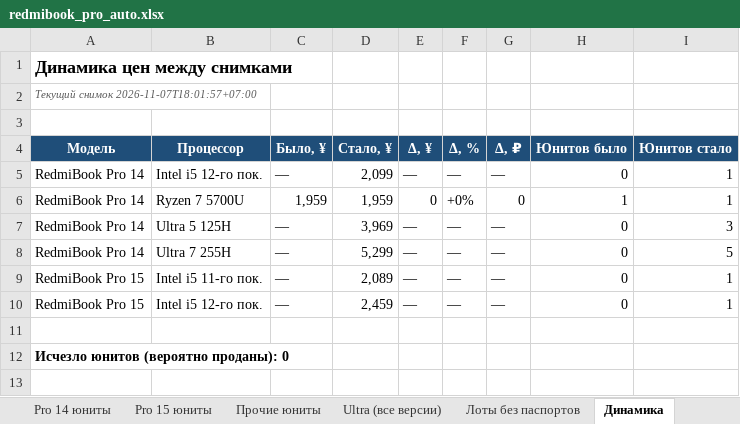
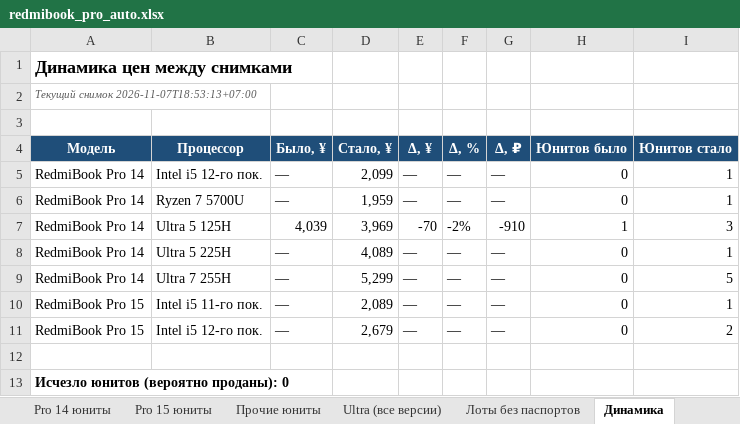
Before and after one commit to usmniko-spec/jd-laptops, an Excel workbook: redmibook_pro_auto.xlsx, sheet Динамика, drawn as a sheet; values as stored, in another font and other column widths than the file's, no borders; addresses are those after the commit; the diff names each change by its address in the sheet, - before the commit and + after, or states it on an @@ line.

```diff
--- a/redmibook_pro_auto.xlsx (sheet Динамика)
+++ b/redmibook_pro_auto.xlsx (sheet Динамика)
-A2 (Модель): Текущий снимок 2026-11-07T18:01:57+07:00
+A2 (Модель): Текущий снимок 2026-11-07T18:53:13+07:00
-C6 (Было, ¥): 1,959
+C6 (Было, ¥): —
-E6 (Δ, ¥): 0
+E6 (Δ, ¥): —
-F6 (Δ, %): +0%
+F6 (Δ, %): —
-G6 (Δ, ₽): 0
+G6 (Δ, ₽): —
-H6 (Юнитов было): 1
+H6 (Юнитов было): 0
+row 7: RedmiBook Pro 14 | Ultra 5 125H | 4,039 | 3,969 | -70 | -2% | -910 | 1 | 3
-B8 (Процессор): Ultra 5 125H
+B8 (Процессор): Ultra 5 225H
-D8 (Стало, ¥): 3,969
+D8 (Стало, ¥): 4,089
-I8 (Юнитов стало): 3
+I8 (Юнитов стало): 1
-D11 (Стало, ¥): 2,459
+D11 (Стало, ¥): 2,679
-I11 (Юнитов стало): 1
+I11 (Юнитов стало): 2
```
Also changed, not shown: sheet Движение все Pro, sheet Фокус 6600H-6800H-Ultra, sheet Сводка, sheet Ultra (все версии), sheet Pro 15 юниты, sheet Pro 14 юниты, 4 more sheets, charts or pictures, 4 other files.
